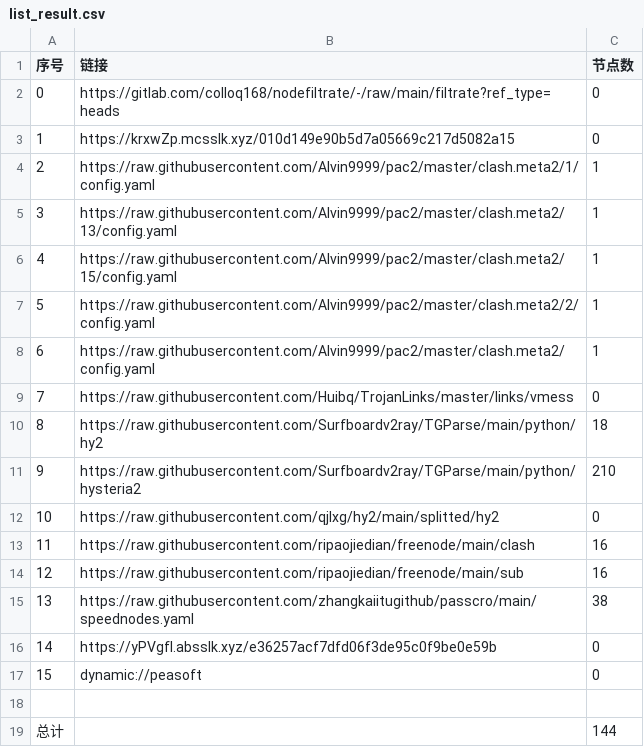
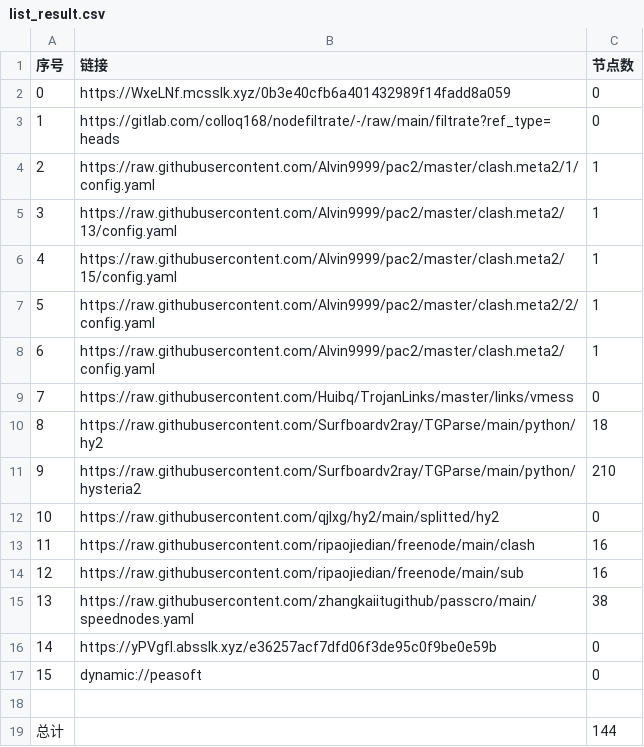
Before and after one commit to CJHCSM/AutoMergePublicNodes, a CSV file: list_result.csv, drawn as a sheet.

```diff
--- a/list_result.csv
+++ b/list_result.csv
@@ -1,4 +1,4 @@
 序号,链接,节点数
-0,https://gitlab.com/colloq168/nodefiltrate/-/raw/main/filtrate?ref_type=heads,0
-1,https://krxwZp.mcsslk.xyz/010d149e90b5d7a05669c217d5082a15,0
+0,https://WxeLNf.mcsslk.xyz/0b3e40cfb6a401432989f14fadd8a059,0
+1,https://gitlab.com/colloq168/nodefiltrate/-/raw/main/filtrate?ref_type=heads,0
 2,https://raw.githubusercontent.com/Alvin9999/pac2/master/clash.meta2/1/config.yaml,1
```
Also changed, not shown: 3 other files.
